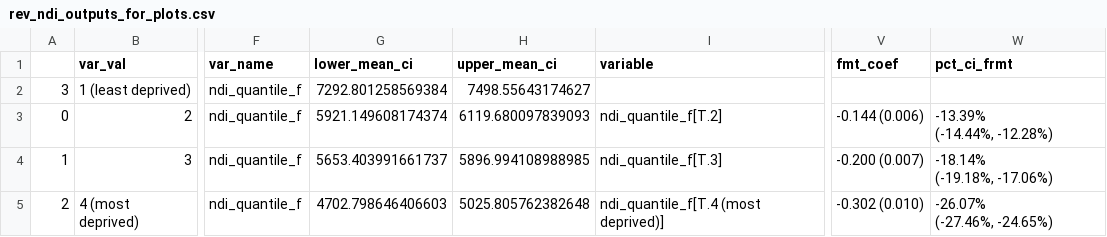
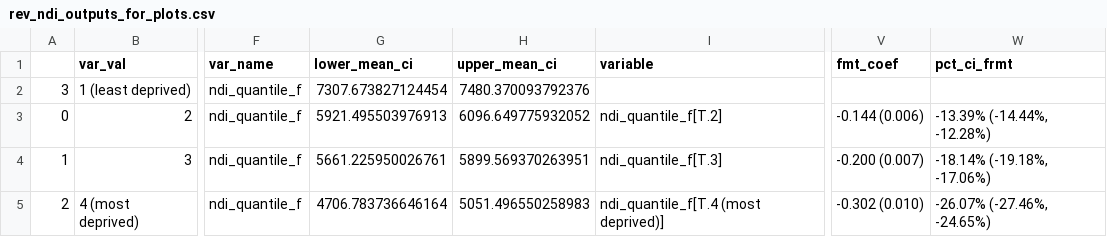
Before and after one commit to silverer/cancer-crowdfunding-explorer, a CSV file: output/output_analysis_results/rev_ndi_outputs_for_plots.csv, drawn as a sheet; only a part is shown, gaps mark what is left out; ↵ is a line break in a cell; the diff names each change by its address in the sheet, - before the commit and + after, or states it on an @@ line.

```diff
--- a/output/output_analysis_results/rev_ndi_outputs_for_plots.csv
+++ b/output/output_analysis_results/rev_ndi_outputs_for_plots.csv
-G2 (lower_mean_ci): 7292.801258569384
+G2 (lower_mean_ci): 7307.673827124454
-H2 (upper_mean_ci): 7498.55643174627
+H2 (upper_mean_ci): 7480.370093792376
-G3 (lower_mean_ci): 5921.149608174374
+G3 (lower_mean_ci): 5921.495503976913
-H3 (upper_mean_ci): 6119.680097839093
+H3 (upper_mean_ci): 6096.649775932052
-W3 (pct_ci_frmt): -13.39% ↵ (-14.44%, -12.28%)
+W3 (pct_ci_frmt): -13.39% (-14.44%, -12.28%)
-G4 (lower_mean_ci): 5653.403991661737
+G4 (lower_mean_ci): 5661.225950026761
-H4 (upper_mean_ci): 5896.994108988985
+H4 (upper_mean_ci): 5899.569370263951
-W4 (pct_ci_frmt): -18.14% ↵ (-19.18%, -17.06%)
+W4 (pct_ci_frmt): -18.14% (-19.18%, -17.06%)
-G5 (lower_mean_ci): 4702.798646406603
+G5 (lower_mean_ci): 4706.783736646164
-H5 (upper_mean_ci): 5025.805762382648
+H5 (upper_mean_ci): 5051.496550258983
-W5 (pct_ci_frmt): -26.07% ↵ (-27.46%, -24.65%)
+W5 (pct_ci_frmt): -26.07% (-27.46%, -24.65%)
```
Also changed, not shown: output/output_analysis_results/rev_gfm_campaign_descriptive_characteristics.csv, output/output_analysis_results/rev_glm_percent_change.csv, 16 other files.
